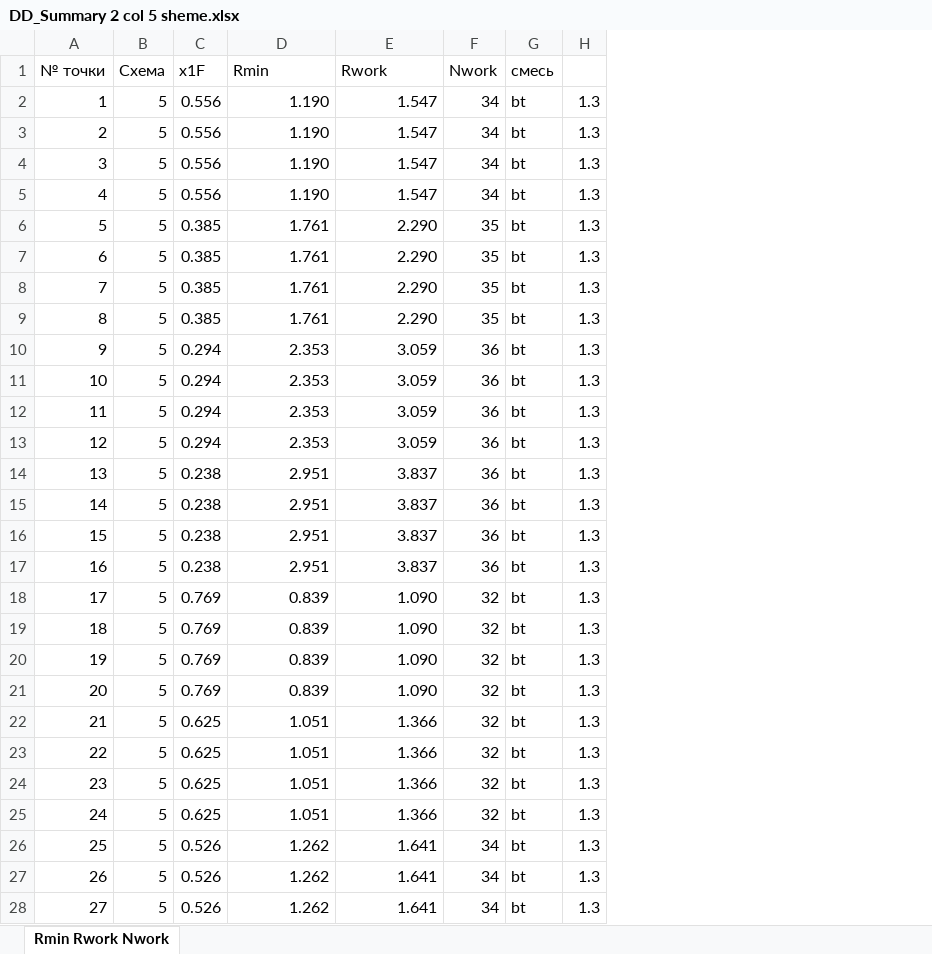
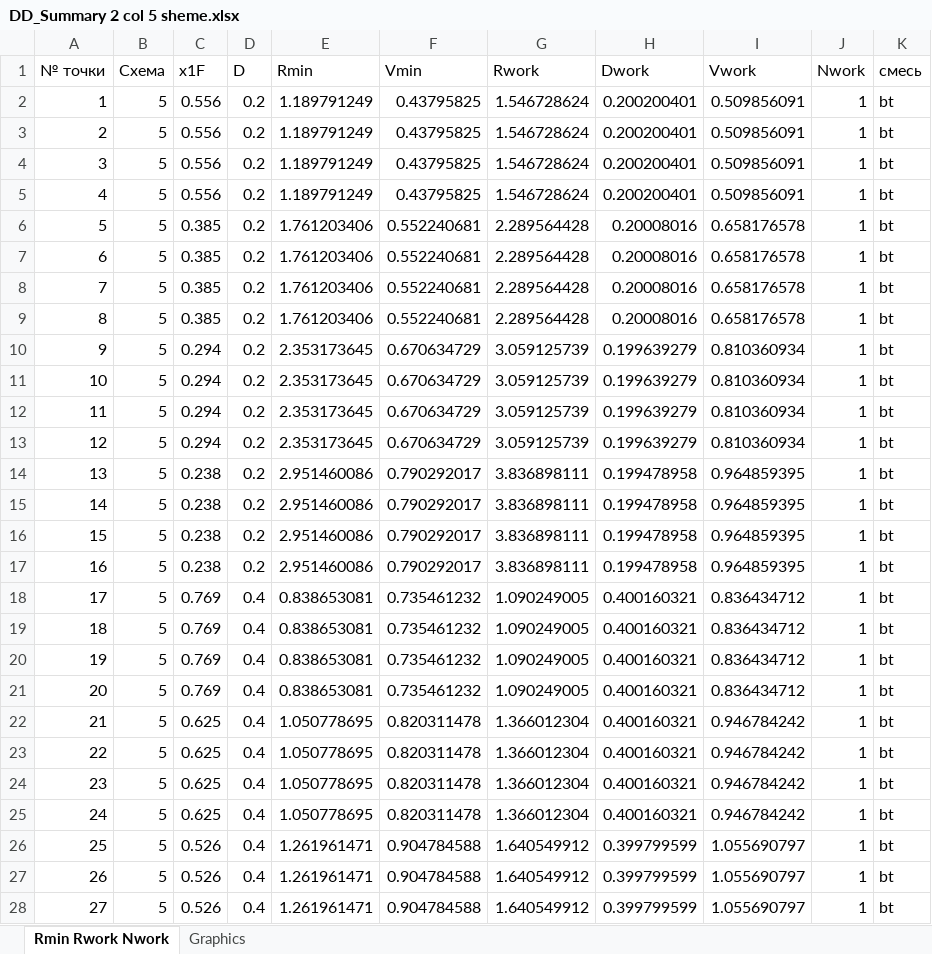
Before and after one commit to kamorozov/DDparser, an Excel workbook: Test files/DD_Summary 2 col 5 sheme.xlsx, sheet Rmin Rwork Nwork, drawn as a sheet; only a part is shown; values as stored, in another font and other column widths than the file's, no borders; removed rows and columns are numbered as before the commit, all else as after; the diff covers the shown part only; the diff names each change by its address in the sheet, - before the commit and + after, or states it on an @@ line.

Commit message:
Готовый парсер начало работы по программе расчет Rmin

```diff
--- a/Test files/DD_Summary 2 col 5 sheme.xlsx (sheet Rmin Rwork Nwork)
+++ b/Test files/DD_Summary 2 col 5 sheme.xlsx (sheet Rmin Rwork Nwork)
+sheet tab: Graphics
+column D (D), rows 2-28: 0.2 | 0.2 | 0.2 | 0.2 | 0.2 | 0.2 | 0.2 | 0.2 | 0.2 | 0.2 | 0.2 | 0.2 | 0.2 | 0.2 | 0.2 | 0.2 | 0.4 | 0.4 | 0.4 | 0.4 | 0.4 | 0.4 | 0.4 | 0.4 | 0.4 | 0.4 | 0.4
+column F (Vmin), rows 2-28: 0.43795825 | 0.43795825 | 0.43795825 | 0.43795825 | 0.552240681 | 0.552240681 | 0.552240681 | 0.552240681 | 0.670634729 | 0.670634729 | 0.670634729 | 0.670634729 | 0.790292017 | 0.790292017 | 0.790292017 | 0.790292017 | 0.735461232 | 0.735461232 | 0.735461232 | 0.735461232 | 0.820311478 | 0.820311478 | 0.820311478 | 0.820311478 | 0.904784588 | 0.904784588 | 0.904784588
+column H (Dwork), rows 2-28: 0.200200401 | 0.200200401 | 0.200200401 | 0.200200401 | 0.20008016 | 0.20008016 | 0.20008016 | 0.20008016 | 0.199639279 | 0.199639279 | 0.199639279 | 0.199639279 | 0.199478958 | 0.199478958 | 0.199478958 | 0.199478958 | 0.400160321 | 0.400160321 | 0.400160321 | 0.400160321 | 0.400160321 | 0.400160321 | 0.400160321 | 0.400160321 | 0.399799599 | 0.399799599 | 0.399799599
+column I (Vwork), rows 2-28: 0.509856091 | 0.509856091 | 0.509856091 | 0.509856091 | 0.658176578 | 0.658176578 | 0.658176578 | 0.658176578 | 0.810360934 | 0.810360934 | 0.810360934 | 0.810360934 | 0.964859395 | 0.964859395 | 0.964859395 | 0.964859395 | 0.836434712 | 0.836434712 | 0.836434712 | 0.836434712 | 0.946784242 | 0.946784242 | 0.946784242 | 0.946784242 | 1.055690797 | 1.055690797 | 1.055690797
-column H, rows 2-28: all 1.3
-E2:E5 (Rmin): 1.190
+E2:E5 (Rmin): 1.189791249
-G2:G5 (Rwork): 1.547
+G2:G5 (Rwork): 1.546728624
-J2:J5 (Nwork): 34
+J2:J5 (Nwork): 1
-E6:E9 (Rmin): 1.761
+E6:E9 (Rmin): 1.761203406
-G6:G9 (Rwork): 2.290
+G6:G9 (Rwork): 2.289564428
-J6:J9 (Nwork): 35
+J6:J9 (Nwork): 1
-E10:E13 (Rmin): 2.353
+E10:E13 (Rmin): 2.353173645
-G10:G13 (Rwork): 3.059
+G10:G13 (Rwork): 3.059125739
-J10:J17 (Nwork): 36
+J10:J17 (Nwork): 1
-E14:E17 (Rmin): 2.951
+E14:E17 (Rmin): 2.951460086
-G14:G17 (Rwork): 3.837
+G14:G17 (Rwork): 3.836898111
-E18:E21 (Rmin): 0.839
+E18:E21 (Rmin): 0.838653081
-G18:G21 (Rwork): 1.090
+G18:G21 (Rwork): 1.090249005
-J18:J25 (Nwork): 32
+J18:J25 (Nwork): 1
-E22:E25 (Rmin): 1.051
+E22:E25 (Rmin): 1.050778695
-G22:G25 (Rwork): 1.366
+G22:G25 (Rwork): 1.366012304
-E26:E28 (Rmin): 1.262
+E26:E28 (Rmin): 1.261961471
-G26:G28 (Rwork): 1.641
+G26:G28 (Rwork): 1.640549912
-J26:J28 (Nwork): 34
+J26:J28 (Nwork): 1
```
Also changed, not shown: 111 edited cells elsewhere in this sheet, Test files/test.xlsx, 4 other files.
